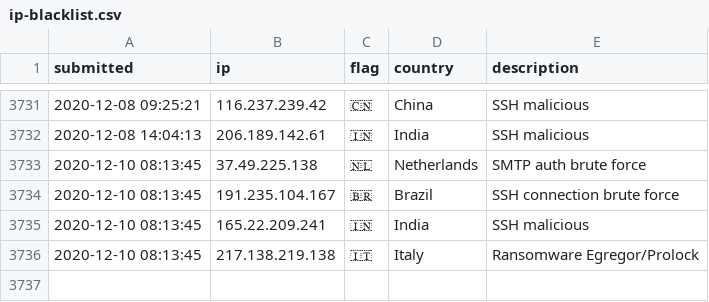
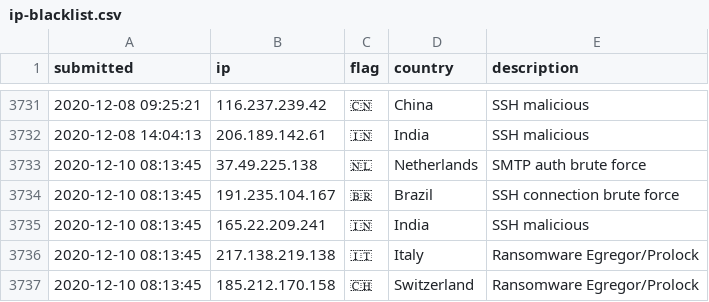
Before and after one commit to l-perrone/IoC, a CSV file: ip-blacklist.csv, drawn as a sheet; only a part is shown, gaps mark what is left out.

Commit message:
New IoC pushed.

```diff
--- a/ip-blacklist.csv
+++ b/ip-blacklist.csv
@@ -3736 +3736,2 @@ submitted, ip, flag, country, description
 2020-12-10 08:13:45, 217.138.219.138, 🇮🇹, Italy, Ransomware Egregor/Prolock
+2020-12-10 08:13:45, 185.212.170.158, 🇨🇭, Switzerland, Ransomware Egregor/Prolock
```
